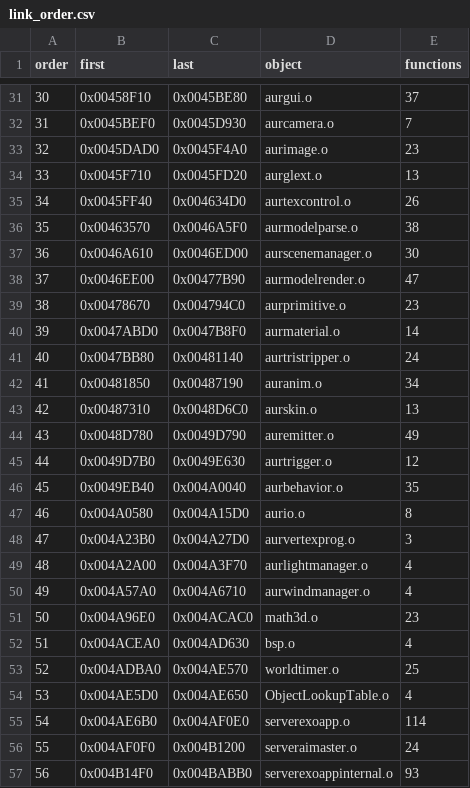
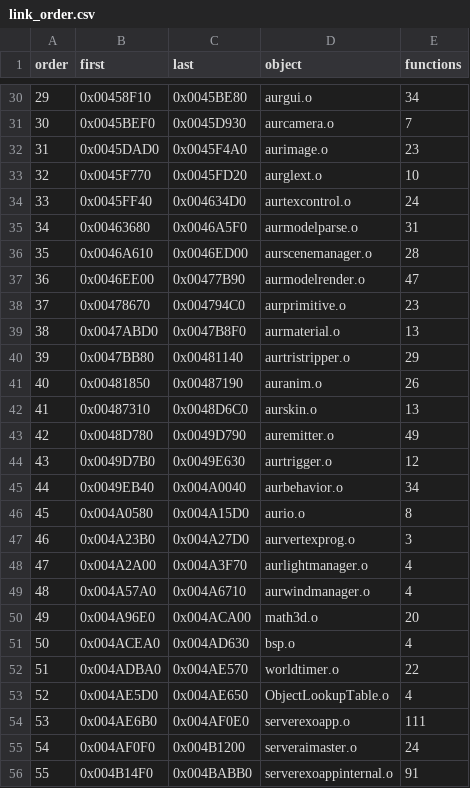
Before and after one commit to mattlgroff/swkotor1-reconstruction, a CSV file: matching/link_order.csv, drawn as a sheet; only a part is shown, gaps mark what is left out; addresses are those after the commit; the diff covers the shown part only; the diff names each change by its address in the sheet, - before the commit and + after, or states it on an @@ line.

```diff
--- a/matching/link_order.csv
+++ b/matching/link_order.csv
@@ column A (order) renumbered from row 5 down @@
-E30 (functions): 37
+E30 (functions): 34
-B33 (first): 0x0045F710
+B33 (first): 0x0045F770
-E33 (functions): 13
+E33 (functions): 10
-E34 (functions): 26
+E34 (functions): 24
-B35 (first): 0x00463570
+B35 (first): 0x00463680
-E35 (functions): 38
+E35 (functions): 31
-E36 (functions): 30
+E36 (functions): 28
-E39 (functions): 14
+E39 (functions): 13
-E40 (functions): 24
+E40 (functions): 29
-E41 (functions): 34
+E41 (functions): 26
-E45 (functions): 35
+E45 (functions): 34
-C50 (last): 0x004ACAC0
+C50 (last): 0x004ACA00
-E50 (functions): 23
+E50 (functions): 20
-E52 (functions): 25
+E52 (functions): 22
-E54 (functions): 114
+E54 (functions): 111
-E56 (functions): 93
+E56 (functions): 91
```
Also changed, not shown: 3 added rows, 8 removed rows and 97 edited cells elsewhere in this file, 7 other files.
